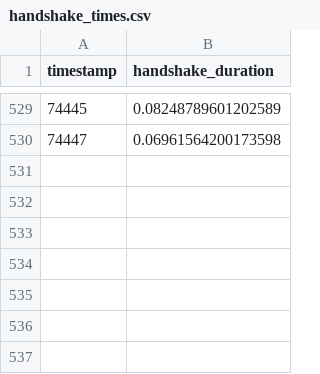
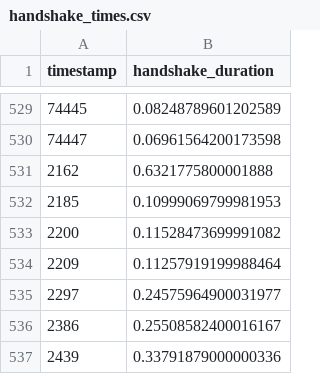
Before and after one commit to kacimo22/Hypic, a CSV file: handshake_times.csv, drawn as a sheet; only a part is shown, gaps mark what is left out; the diff names each change by its address in the sheet, - before the commit and + after, or states it on an @@ line.

```diff
--- a/handshake_times.csv
+++ b/handshake_times.csv
+row 531: 2162 | 0.6321775800001888
+row 532: 2185 | 0.10999069799981953
+row 533: 2200 | 0.11528473699991082
+row 534: 2209 | 0.11257919199988464
+row 535: 2297 | 0.24575964900031977
+row 536: 2386 | 0.25508582400016167
+row 537: 2439 | 0.33791879000000336
```
Also changed, not shown: 2 other files.
